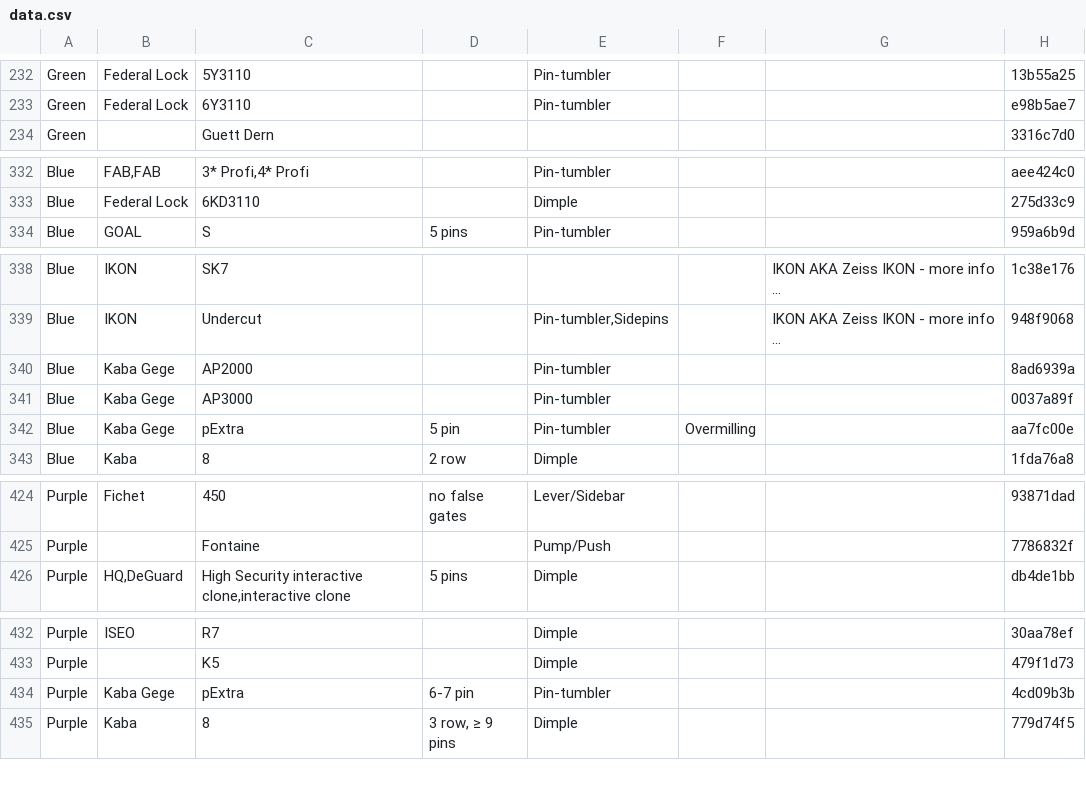
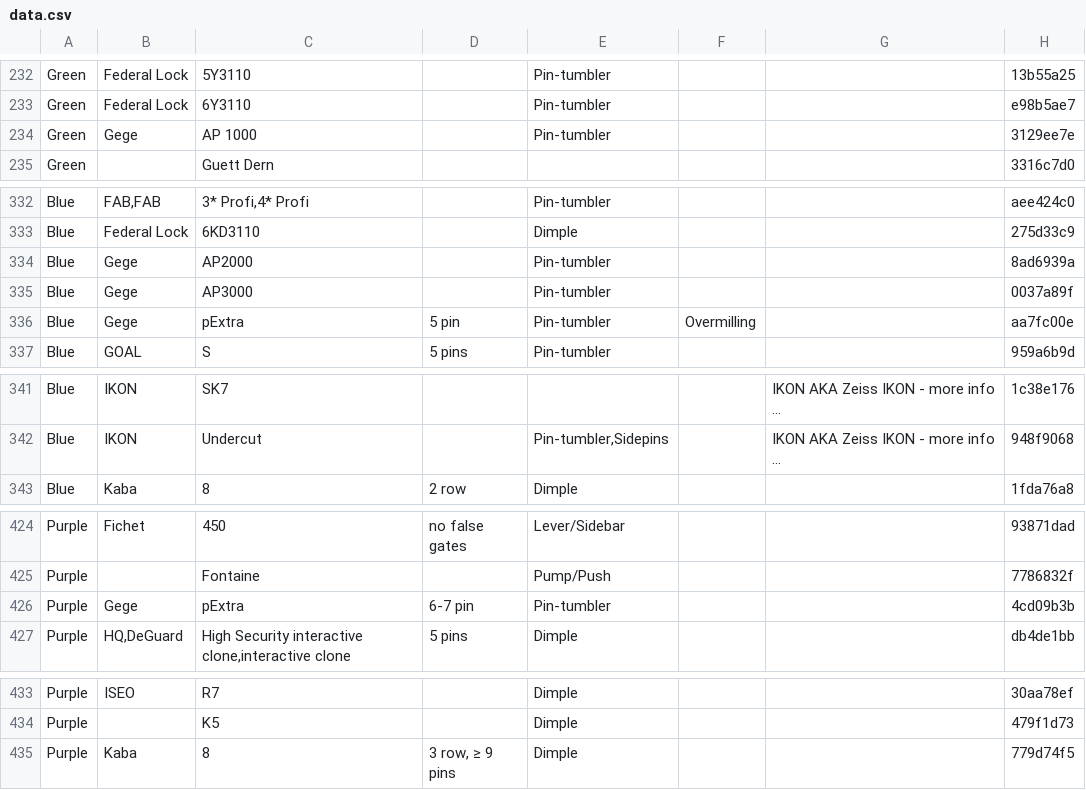
Before and after one commit to Lockpickers-United/lpu-belt-explorer, a CSV file: data.csv, drawn as a sheet; only a part is shown, gaps mark what is left out; long unchanged cells end in …; removed rows and columns are numbered as before the commit, all else as after; the diff covers the shown part only; the diff names each change by its address in the sheet, - before the commit and + after, or states it on an @@ line.

```diff
--- a/data.csv
+++ b/data.csv
+row 234: Green | Gege | AP 1000 |  | Pin-tumbler |  |  | 3129ee7e
+row 334: Blue | Gege | AP2000 |  | Pin-tumbler |  |  | 8ad6939a
+row 335: Blue | Gege | AP3000 |  | Pin-tumbler |  |  | 0037a89f
+row 336: Blue | Gege | pExtra | 5 pin | Pin-tumbler | Overmilling |  | aa7fc00e
-row 340: Blue | Kaba Gege | AP2000 |  | Pin-tumbler |  |  | 8ad6939a
-row 341: Blue | Kaba Gege | AP3000 |  | Pin-tumbler |  |  | 0037a89f
-row 342: Blue | Kaba Gege | pExtra | 5 pin | Pin-tumbler | Overmilling |  | aa7fc00e
+row 426: Purple | Gege | pExtra | 6-7 pin | Pin-tumbler |  |  | 4cd09b3b
-row 434: Purple | Kaba Gege | pExtra | 6-7 pin | Pin-tumbler |  |  | 4cd09b3b
```
Also changed, not shown: 1 removed row and 7 edited cells elsewhere in this file, columnView.csv, media.csv, 5 other files.
